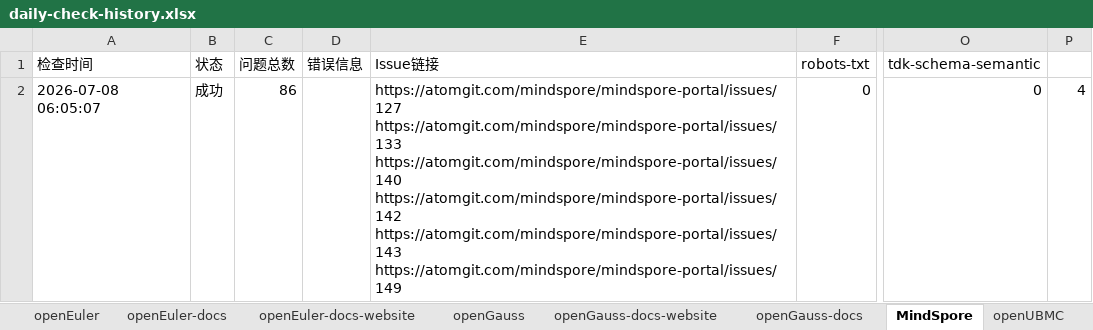
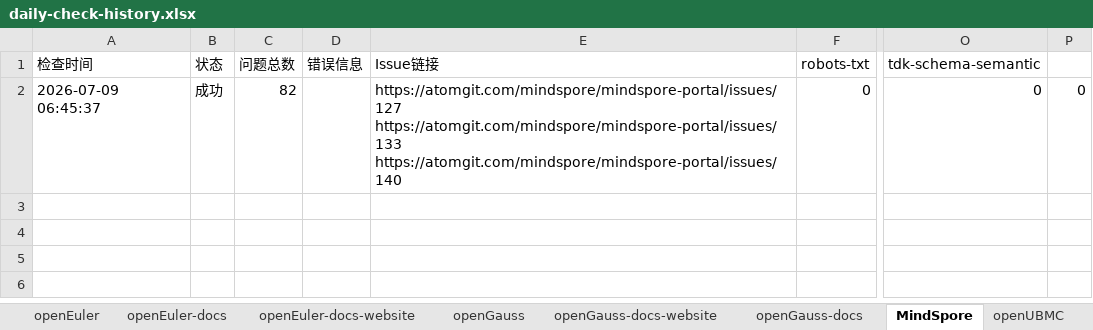
Before and after one commit to zjwmiao/daily-check, an Excel workbook: daily-check-history.xlsx, sheet MindSpore, drawn as a sheet; only a part is shown, gaps mark what is left out; values as stored, in another font and other column widths than the file's, no borders; ↵ is a line break in a cell; the diff names each change by its address in the sheet, - before the commit and + after, or states it on an @@ line.

```diff
--- a/daily-check-history.xlsx (sheet MindSpore)
+++ b/daily-check-history.xlsx (sheet MindSpore)
-A2 (检查时间): 2026-07-08 06:05:07
+A2 (检查时间): 2026-07-09 06:45:37
-C2 (问题总数): 86
+C2 (问题总数): 82
-E2 (Issue链接): …https://atomgit.com/mindspore/mindspore-portal/issues/133 ↵ https://atomgit.com/mindspore/mindspore-portal/issues/140 ↵ https://atomgit.com/mindspore/mindspore-portal/issues/142 ↵ https://atomgit.com/mindspore/mindspore-portal/issues/143 ↵ https://atomgit.com/mindspore/mindspore-portal/issues/149
+E2 (Issue链接): …https://atomgit.com/mindspore/mindspore-portal/issues/133 ↵ https://atomgit.com/mindspore/mindspore-portal/issues/140
-P2: 4
+P2: 0
```
Also changed, not shown: sheet openGauss, sheet openEuler, sheet HiFloat, sheet openUBMC, sheet openEuler-docs, sheet openGauss-docs, 2 more sheets.
